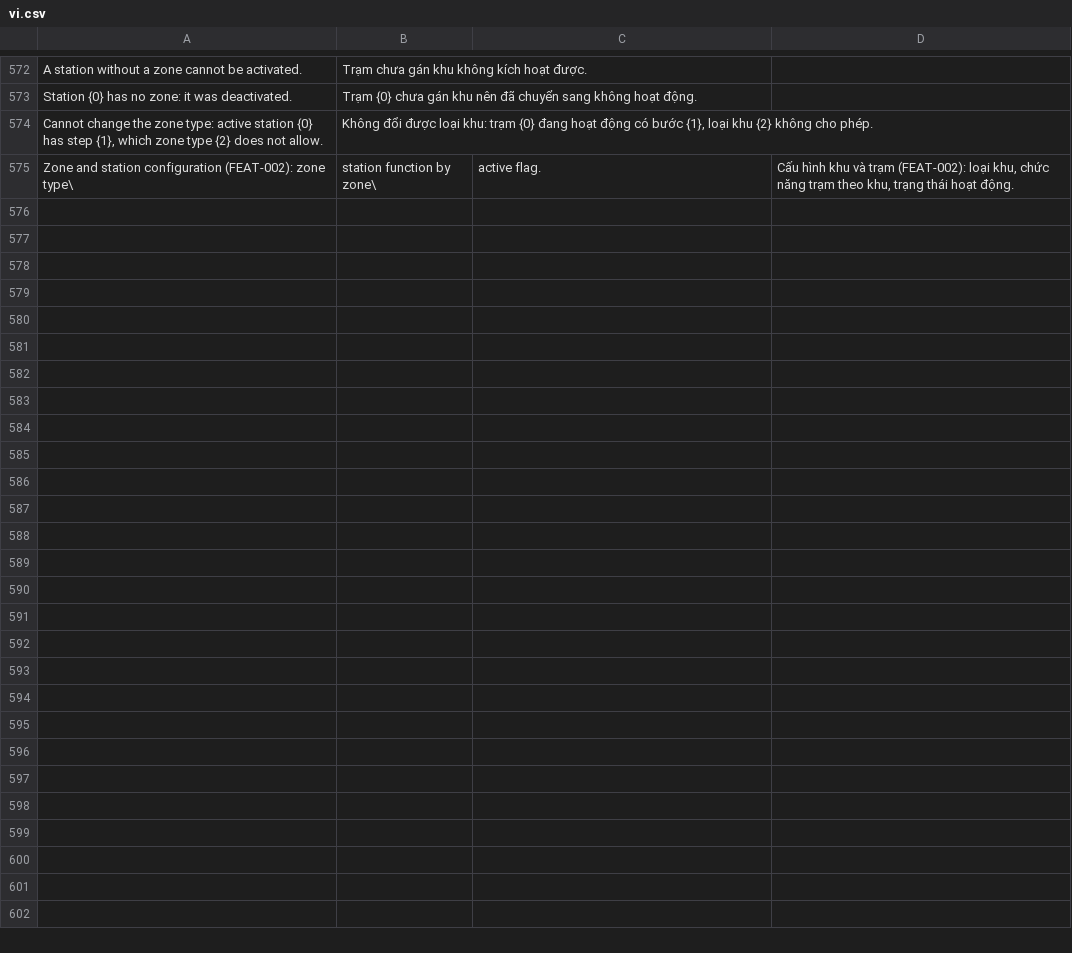
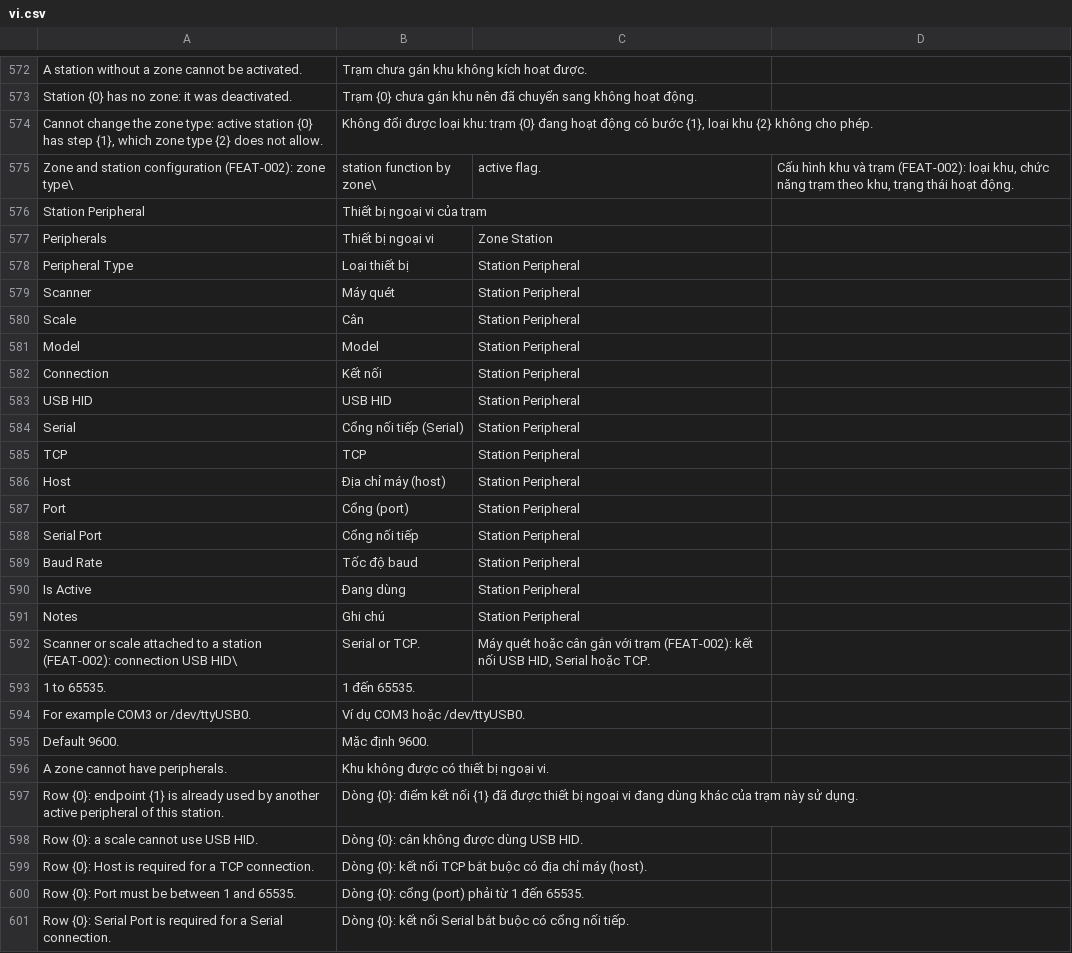
Before and after one commit to mvl26/tracecore, a CSV file: tracecore/translations/vi.csv, drawn as a sheet; only a part is shown, gaps mark what is left out.

```diff
--- a/tracecore/translations/vi.csv
+++ b/tracecore/translations/vi.csv
@@ -575 +575,27 @@ Station {0} has no zone: it was deactivated.,Trạm {0} chưa gán khu nên đã
 Zone and station configuration (FEAT-002): zone type\, station function by zone\, active flag.,"Cấu hình khu và trạm (FEAT-002): loại khu, chức năng trạm theo khu, trạng thái hoạt động.",
+Station Peripheral,Thiết bị ngoại vi của trạm,
+Peripherals,Thiết bị ngoại vi,Zone Station
+Peripheral Type,Loại thiết bị,Station Peripheral
+Scanner,Máy quét,Station Peripheral
+Scale,Cân,Station Peripheral
+Model,Model,Station Peripheral
+Connection,Kết nối,Station Peripheral
+USB HID,USB HID,Station Peripheral
+Serial,Cổng nối tiếp (Serial),Station Peripheral
+TCP,TCP,Station Peripheral
+Host,Địa chỉ máy (host),Station Peripheral
+Port,Cổng (port),Station Peripheral
+Serial Port,Cổng nối tiếp,Station Peripheral
+Baud Rate,Tốc độ baud,Station Peripheral
+Is Active,Đang dùng,Station Peripheral
+Notes,Ghi chú,Station Peripheral
+Scanner or scale attached to a station (FEAT-002): connection USB HID\, Serial or TCP.,"Máy quét hoặc cân gắn với trạm (FEAT-002): kết nối USB HID, Serial hoặc TCP.",
+1 to 65535.,1 đến 65535.,
+For example COM3 or /dev/ttyUSB0.,Ví dụ COM3 hoặc /dev/ttyUSB0.,
+Default 9600.,Mặc định 9600.,
+A zone cannot have peripherals.,Khu không được có thiết bị ngoại vi.,
+"Row {0}: endpoint {1} is already used by another active peripheral of this station.","Dòng {0}: điểm kết nối {1} đã được thiết bị ngoại vi đang dùng khác của trạm này sử dụng.",
+Row {0}: a scale cannot use USB HID.,Dòng {0}: cân không được dùng USB HID.,
+Row {0}: Host is required for a TCP connection.,Dòng {0}: kết nối TCP bắt buộc có địa chỉ máy (host).,
+Row {0}: Port must be between 1 and 65535.,Dòng {0}: cổng (port) phải từ 1 đến 65535.,
+Row {0}: Serial Port is required for a Serial connection.,Dòng {0}: kết nối Serial bắt buộc có cổng nối tiếp.,
```
Also changed, not shown: 7 other files.
